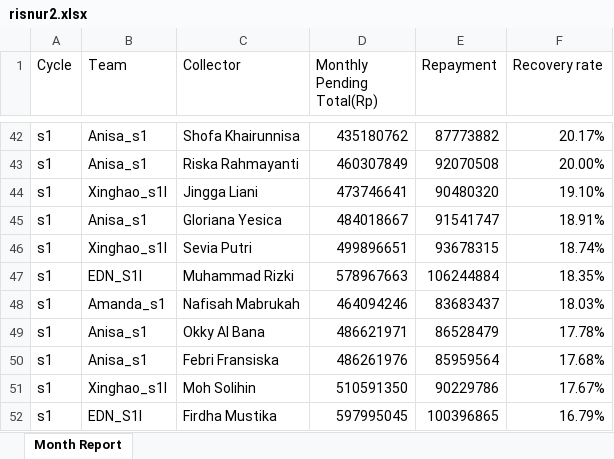
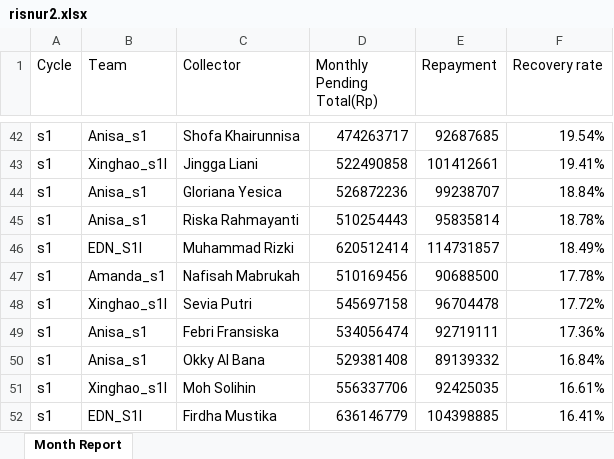
Before and after one commit to hansyahm99/report_s1, an Excel workbook: risnur2.xlsx, sheet Month Report, drawn as a sheet; only a part is shown, gaps mark what is left out; values as stored, in another font and other column widths than the file's, no borders; removed rows and columns are numbered as before the commit, all else as after; the diff covers the shown part only; the diff names each change by its address in the sheet, - before the commit and + after, or states it on an @@ line.

```diff
--- a/risnur2.xlsx (sheet Month Report)
+++ b/risnur2.xlsx (sheet Month Report)
-D42 (Monthly Pending Total(Rp)): 435180762
+D42 (Monthly Pending Total(Rp)): 474263717
-E42 (Repayment): 87773882
+E42 (Repayment): 92687685
-F42 (Recovery rate): 20.17%
+F42 (Recovery rate): 19.54%
-row 43: s1 | Anisa_s1 | Riska Rahmayanti | 460307849 | 92070508 | 20.00%
-D43 (Monthly Pending Total(Rp)): 473746641
+D43 (Monthly Pending Total(Rp)): 522490858
-E43 (Repayment): 90480320
+E43 (Repayment): 101412661
-F43 (Recovery rate): 19.10%
+F43 (Recovery rate): 19.41%
-D44 (Monthly Pending Total(Rp)): 484018667
+D44 (Monthly Pending Total(Rp)): 526872236
-E44 (Repayment): 91541747
+E44 (Repayment): 99238707
-F44 (Recovery rate): 18.91%
+F44 (Recovery rate): 18.84%
-row 46: s1 | Xinghao_s1l | Sevia Putri | 499896651 | 93678315 | 18.74%
+row 45: s1 | Anisa_s1 | Riska Rahmayanti | 510254443 | 95835814 | 18.78%
-D46 (Monthly Pending Total(Rp)): 578967663
+D46 (Monthly Pending Total(Rp)): 620512414
-E46 (Repayment): 106244884
+E46 (Repayment): 114731857
-F46 (Recovery rate): 18.35%
+F46 (Recovery rate): 18.49%
-D47 (Monthly Pending Total(Rp)): 464094246
+D47 (Monthly Pending Total(Rp)): 510169456
-E47 (Repayment): 83683437
+E47 (Repayment): 90688500
-F47 (Recovery rate): 18.03%
+F47 (Recovery rate): 17.78%
-row 49: s1 | Anisa_s1 | Okky Al Bana | 486621971 | 86528479 | 17.78%
+row 48: s1 | Xinghao_s1l | Sevia Putri | 545697158 | 96704478 | 17.72%
-D49 (Monthly Pending Total(Rp)): 486261976
+D49 (Monthly Pending Total(Rp)): 534056474
-E49 (Repayment): 85959564
+E49 (Repayment): 92719111
-F49 (Recovery rate): 17.68%
+F49 (Recovery rate): 17.36%
+row 50: s1 | Anisa_s1 | Okky Al Bana | 529381408 | 89139332 | 16.84%
-D51 (Monthly Pending Total(Rp)): 510591350
+D51 (Monthly Pending Total(Rp)): 556337706
-E51 (Repayment): 90229786
+E51 (Repayment): 92425035
-F51 (Recovery rate): 17.67%
+F51 (Recovery rate): 16.61%
-D52 (Monthly Pending Total(Rp)): 597995045
+D52 (Monthly Pending Total(Rp)): 636146779
-E52 (Repayment): 100396865
+E52 (Repayment): 104398885
-F52 (Recovery rate): 16.79%
+F52 (Recovery rate): 16.41%
```
Also changed, not shown: 21 added rows, 21 removed rows and 59 edited cells elsewhere in this sheet, formulas that keep their value, nurlita2.xlsx, riska2.xlsx, 1 other file.
